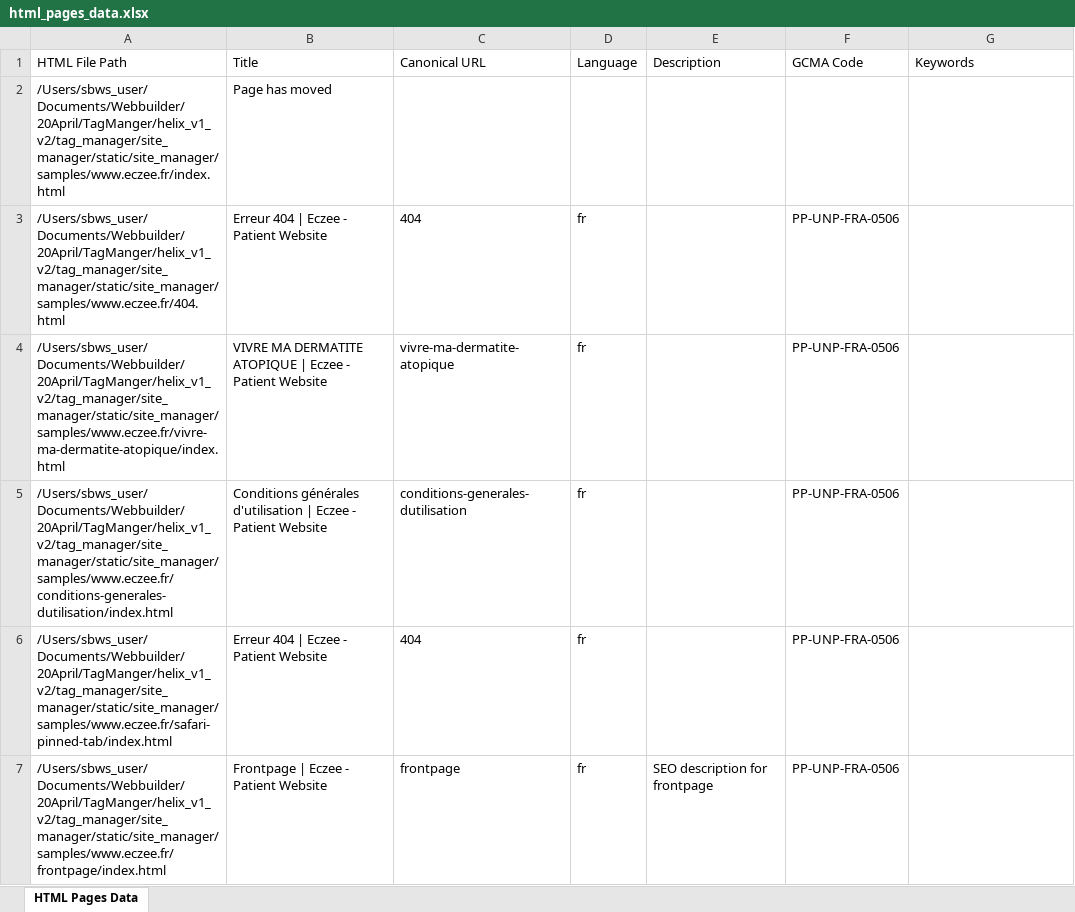
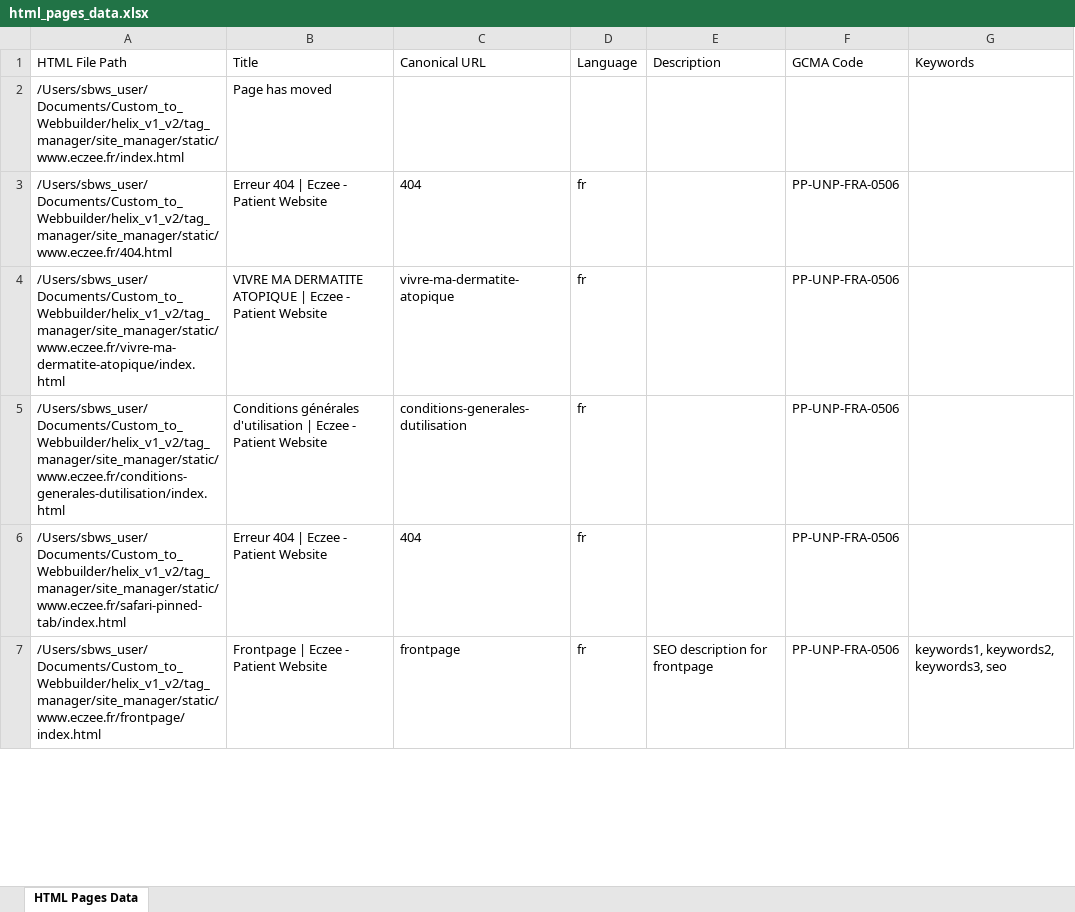
Before and after one commit to kuhikp/helix_v1_v2, an Excel workbook: tag_manager/excel_output/html_pages_data.xlsx, sheet HTML Pages Data, drawn as a sheet; only a part is shown; values as stored, in another font and other column widths than the file's, no borders; the diff covers the shown part only; the diff names each change by its address in the sheet, - before the commit and + after, or states it on an @@ line.

```diff
--- a/tag_manager/excel_output/html_pages_data.xlsx (sheet HTML Pages Data)
+++ b/tag_manager/excel_output/html_pages_data.xlsx (sheet HTML Pages Data)
-A2 (HTML File Path): /Users/sbws_user/Documents/Webbuilder/20April/TagManger/helix_v1_v2/tag_manager/site_manager/static/site_manager/samples/www.eczee.fr/index.html
+A2 (HTML File Path): /Users/sbws_user/Documents/Custom_to_Webbuilder/helix_v1_v2/tag_manager/site_manager/static/www.eczee.fr/index.html
-A3 (HTML File Path): /Users/sbws_user/Documents/Webbuilder/20April/TagManger/helix_v1_v2/tag_manager/site_manager/static/site_manager/samples/www.eczee.fr/404.html
+A3 (HTML File Path): /Users/sbws_user/Documents/Custom_to_Webbuilder/helix_v1_v2/tag_manager/site_manager/static/www.eczee.fr/404.html
-A4 (HTML File Path): /Users/sbws_user/Documents/Webbuilder/20April/TagManger/helix_v1_v2/tag_manager/site_manager/static/site_manager/samples/www.eczee.fr/vivre-ma-dermatite-atopique/index.html
+A4 (HTML File Path): /Users/sbws_user/Documents/Custom_to_Webbuilder/helix_v1_v2/tag_manager/site_manager/static/www.eczee.fr/vivre-ma-dermatite-atopique/index.html
-A5 (HTML File Path): /Users/sbws_user/Documents/Webbuilder/20April/TagManger/helix_v1_v2/tag_manager/site_manager/static/site_manager/samples/www.eczee.fr/conditions-generales-dutilisation/index.html
+A5 (HTML File Path): /Users/sbws_user/Documents/Custom_to_Webbuilder/helix_v1_v2/tag_manager/site_manager/static/www.eczee.fr/conditions-generales-dutilisation/index.html
-A6 (HTML File Path): /Users/sbws_user/Documents/Webbuilder/20April/TagManger/helix_v1_v2/tag_manager/site_manager/static/site_manager/samples/www.eczee.fr/safari-pinned-tab/index.html
+A6 (HTML File Path): /Users/sbws_user/Documents/Custom_to_Webbuilder/helix_v1_v2/tag_manager/site_manager/static/www.eczee.fr/safari-pinned-tab/index.html
-A7 (HTML File Path): /Users/sbws_user/Documents/Webbuilder/20April/TagManger/helix_v1_v2/tag_manager/site_manager/static/site_manager/samples/www.eczee.fr/frontpage/index.html
+A7 (HTML File Path): /Users/sbws_user/Documents/Custom_to_Webbuilder/helix_v1_v2/tag_manager/site_manager/static/www.eczee.fr/frontpage/index.html
-G7 (Keywords): (empty)
+G7 (Keywords): keywords1, keywords2, keywords3, seo
```
Also changed, not shown: 6 edited cells elsewhere in this sheet, tag_manager/excel_output/sitemap_data.xlsx, 3 other files.
